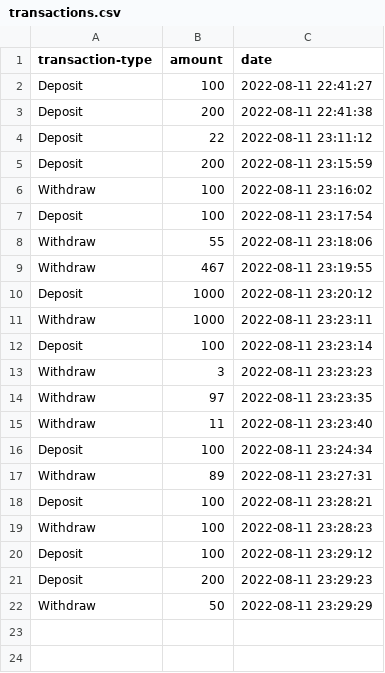
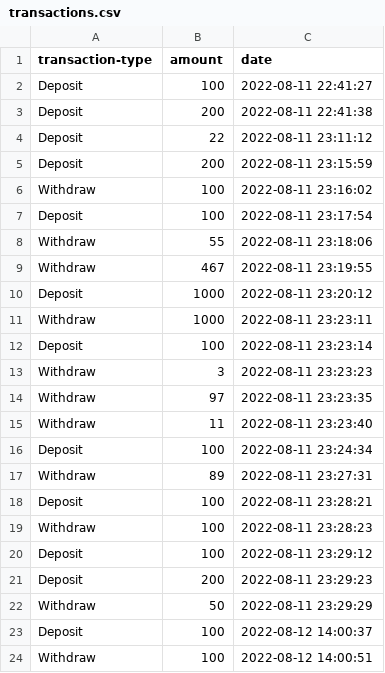
Before and after one commit to Gio01/Bootcamp, a CSV file: bank-assignment/transactions.csv, drawn as a sheet.

Commit message:
python bank assignment

```diff
--- a/bank-assignment/transactions.csv
+++ b/bank-assignment/transactions.csv
@@ -22 +22,3 @@ Deposit,200,2022-08-11 23:29:23
 Withdraw,50,2022-08-11 23:29:29
+Deposit,100,2022-08-12 14:00:37
+Withdraw,100,2022-08-12 14:00:51
```
Also changed, not shown: 1 other file.
